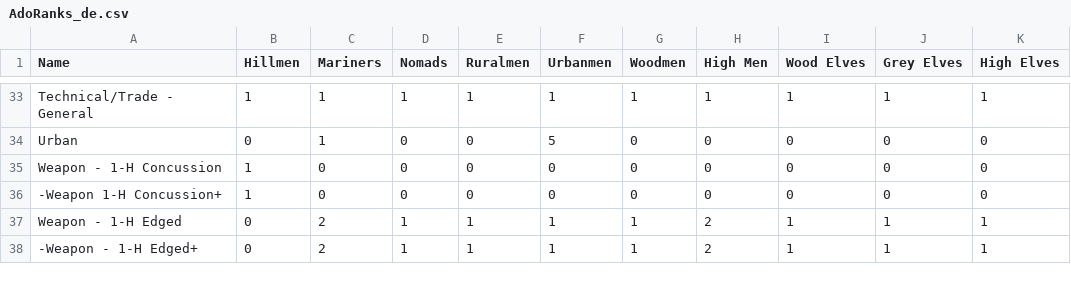
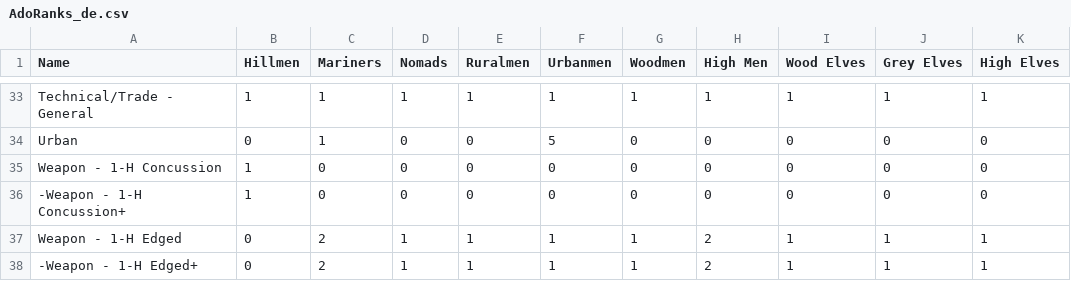
Before and after one commit to olmongol/rpg-tools, a CSV file: src/data/default/AdoRanks_de.csv, drawn as a sheet; only a part is shown, gaps mark what is left out; the diff names each change by its address in the sheet, - before the commit and + after, or states it on an @@ line.

```diff
--- a/src/data/default/AdoRanks_de.csv
+++ b/src/data/default/AdoRanks_de.csv
-A36 (Name): -Weapon 1-H Concussion+
+A36 (Name): -Weapon - 1-H Concussion+
```
Also changed, not shown: src/data/default/Skills_de.csv, 1 other file.
